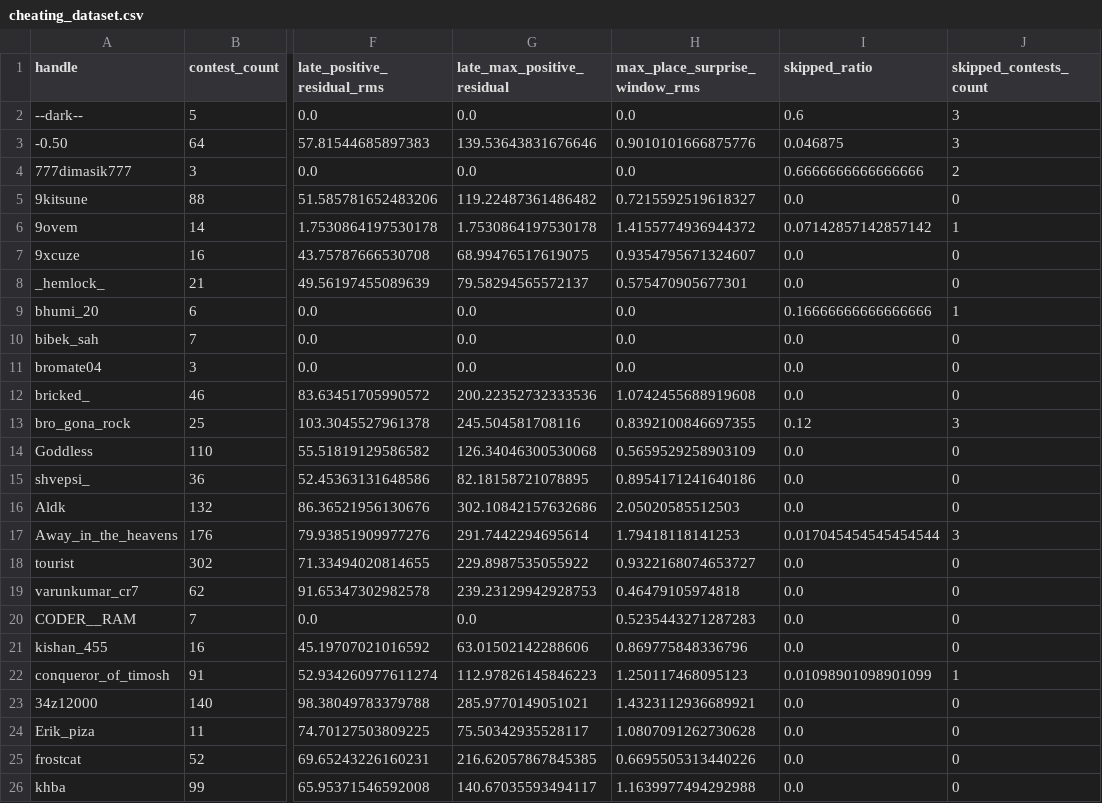
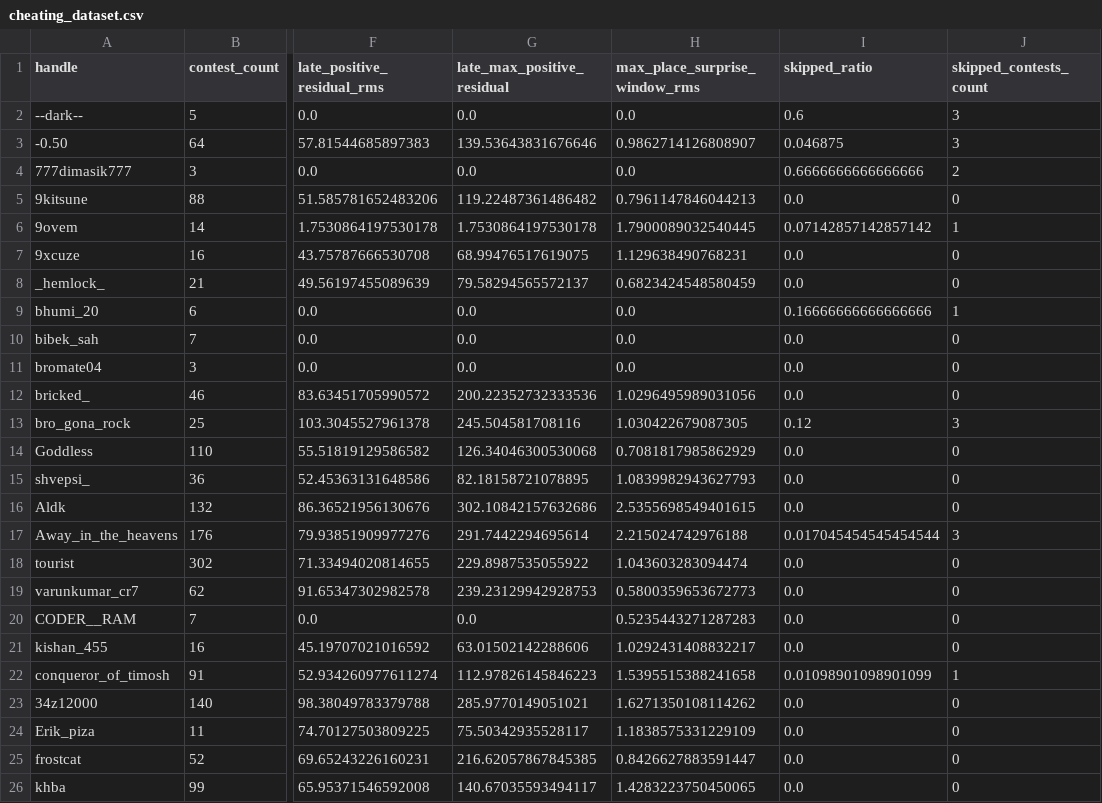
Before and after one commit to nileqq/besterds, a CSV file: cheating_dataset.csv, drawn as a sheet; only a part is shown, gaps mark what is left out; the diff names each change by its address in the sheet, - before the commit and + after, or states it on an @@ line.

```diff
--- a/cheating_dataset.csv
+++ b/cheating_dataset.csv
-H3 (max_place_surprise_window_rms): 0.9010101666875776
+H3 (max_place_surprise_window_rms): 0.9862714126808907
-H5 (max_place_surprise_window_rms): 0.7215592519618327
+H5 (max_place_surprise_window_rms): 0.7961147846044213
-H6 (max_place_surprise_window_rms): 1.4155774936944372
+H6 (max_place_surprise_window_rms): 1.7900089032540445
-H7 (max_place_surprise_window_rms): 0.9354795671324607
+H7 (max_place_surprise_window_rms): 1.129638490768231
-H8 (max_place_surprise_window_rms): 0.575470905677301
+H8 (max_place_surprise_window_rms): 0.6823424548580459
-H12 (max_place_surprise_window_rms): 1.0742455688919608
+H12 (max_place_surprise_window_rms): 1.0296495989031056
-H13 (max_place_surprise_window_rms): 0.8392100846697355
+H13 (max_place_surprise_window_rms): 1.030422679087305
-H14 (max_place_surprise_window_rms): 0.5659529258903109
+H14 (max_place_surprise_window_rms): 0.7081817985862929
-H15 (max_place_surprise_window_rms): 0.8954171241640186
+H15 (max_place_surprise_window_rms): 1.0839982943627793
-H16 (max_place_surprise_window_rms): 2.05020585512503
+H16 (max_place_surprise_window_rms): 2.5355698549401615
-H17 (max_place_surprise_window_rms): 1.79418118141253
+H17 (max_place_surprise_window_rms): 2.215024742976188
-H18 (max_place_surprise_window_rms): 0.9322168074653727
+H18 (max_place_surprise_window_rms): 1.043603283094474
-H19 (max_place_surprise_window_rms): 0.46479105974818
+H19 (max_place_surprise_window_rms): 0.5800359653672773
-H21 (max_place_surprise_window_rms): 0.869775848336796
+H21 (max_place_surprise_window_rms): 1.0292431408832217
-H22 (max_place_surprise_window_rms): 1.250117468095123
+H22 (max_place_surprise_window_rms): 1.5395515388241658
-H23 (max_place_surprise_window_rms): 1.4323112936689921
+H23 (max_place_surprise_window_rms): 1.6271350108114262
-H24 (max_place_surprise_window_rms): 1.0807091262730628
+H24 (max_place_surprise_window_rms): 1.1838575331229109
-H25 (max_place_surprise_window_rms): 0.6695505313440226
+H25 (max_place_surprise_window_rms): 0.8426627883591447
-H26 (max_place_surprise_window_rms): 1.1639977494292988
+H26 (max_place_surprise_window_rms): 1.4283223750450065
```
Also changed, not shown: 28 other files.
